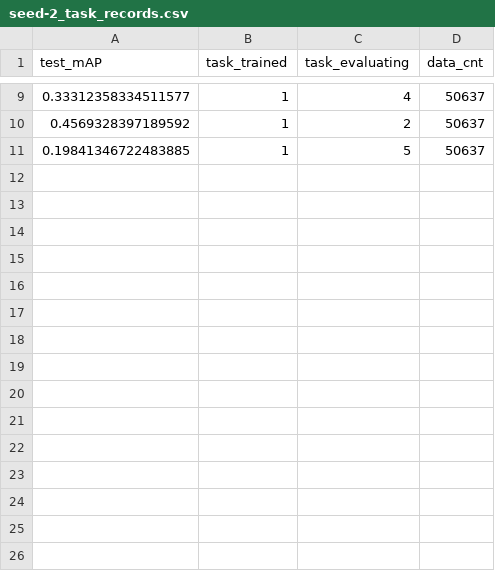
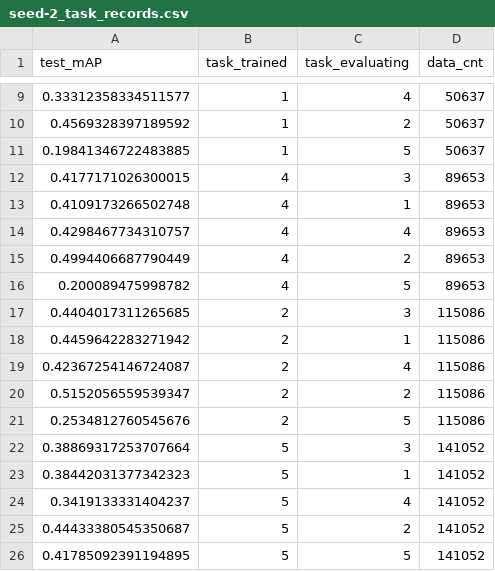
Before and after one commit to bonapark00/23-1-ObjectDetection-ContinualLearning, a CSV file: results/shift/der_16_8/seed-2_task_records.csv, drawn as a sheet; only a part is shown, gaps mark what is left out; the diff names each change by its address in the sheet, - before the commit and + after, or states it on an @@ line.

```diff
--- a/results/shift/der_16_8/seed-2_task_records.csv
+++ b/results/shift/der_16_8/seed-2_task_records.csv
+row 12: 0.4177171026300015 | 4 | 3 | 89653
+row 13: 0.4109173266502748 | 4 | 1 | 89653
+row 14: 0.4298467734310757 | 4 | 4 | 89653
+row 15: 0.4994406687790449 | 4 | 2 | 89653
+row 16: 0.200089475998782 | 4 | 5 | 89653
+row 17: 0.4404017311265685 | 2 | 3 | 115086
+row 18: 0.4459642283271942 | 2 | 1 | 115086
+row 19: 0.42367254146724087 | 2 | 4 | 115086
+row 20: 0.5152056559539347 | 2 | 2 | 115086
+row 21: 0.2534812760545676 | 2 | 5 | 115086
+row 22: 0.38869317253707664 | 5 | 3 | 141052
+row 23: 0.38442031377342323 | 5 | 1 | 141052
+row 24: 0.3419133331404237 | 5 | 4 | 141052
+row 25: 0.44433380545350687 | 5 | 2 | 141052
+row 26: 0.41785092391194895 | 5 | 5 | 141052
```
Also changed, not shown: results/shift/filod_16_8/seed-2_eval_results.csv, results/shift/filod_16_8/seed-2_task_records.csv, 54 other files.
